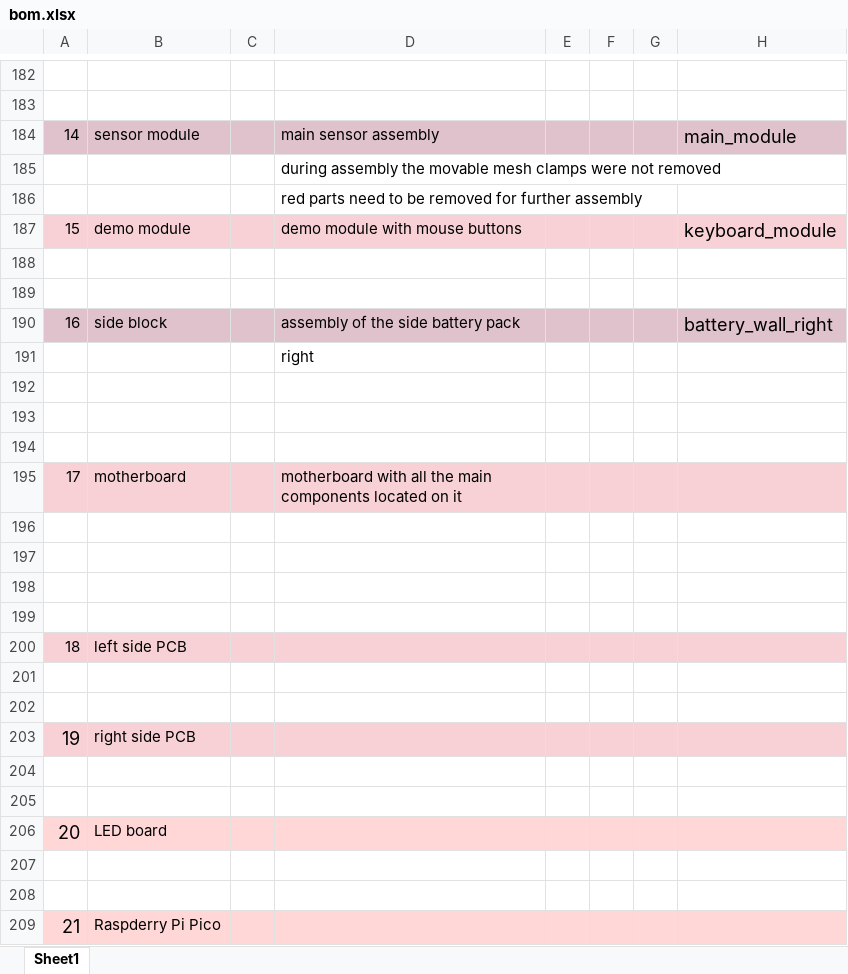
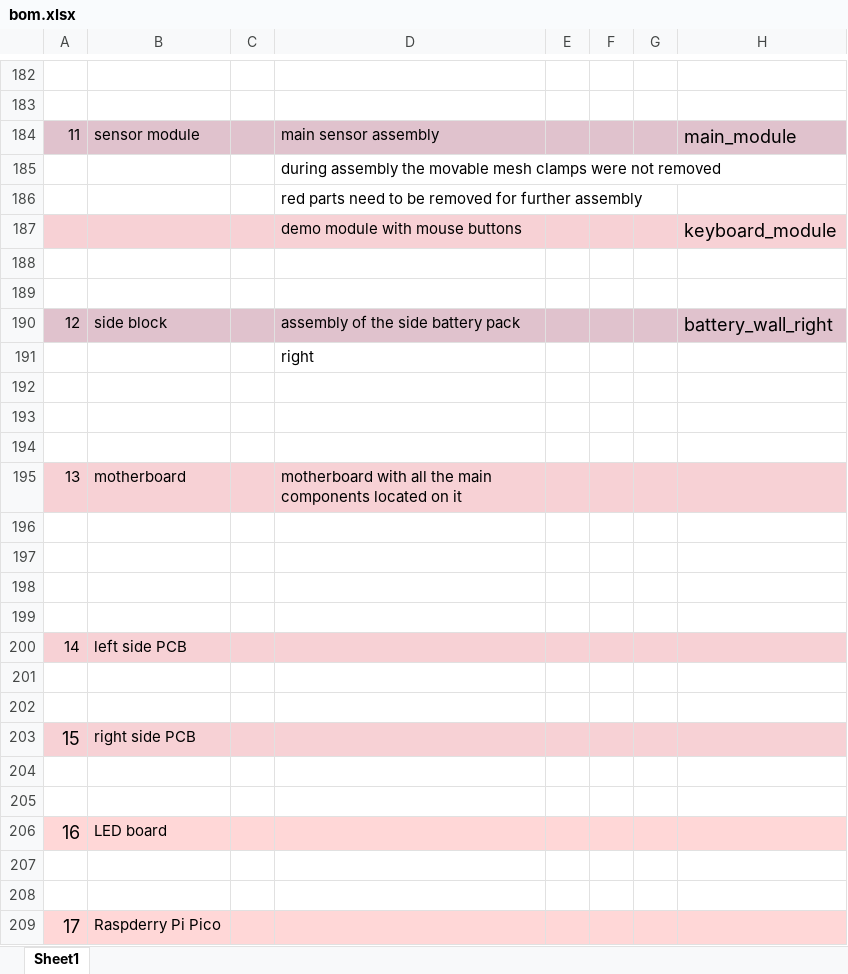
Before and after one commit to serge-scl/mini-keyboard, an Excel workbook: datasheet/bom.xlsx, sheet Sheet1, drawn as a sheet; only a part is shown, gaps mark what is left out; values as stored, in another font and other column widths than the file's, no borders; charts and pictures not drawn; the diff covers the shown part only; the diff names each change by its address in the sheet, - before the commit and + after, or states it on an @@ line.

```diff
--- a/datasheet/bom.xlsx (sheet Sheet1)
+++ b/datasheet/bom.xlsx (sheet Sheet1)
-A184: 14
+A184: 11
-A187: 15
+A187: (empty)
-B187: demo module
+B187: (empty)
-A190: 16
+A190: 12
-A195: 17
+A195: 13
-A200: 18
+A200: 14
-A203: 19
+A203: 15
-A206: 20
+A206: 16
-A209: 21
+A209: 17
```
Also changed, not shown: 10 edited cells elsewhere in this sheet, charts or pictures, 11 other files.
